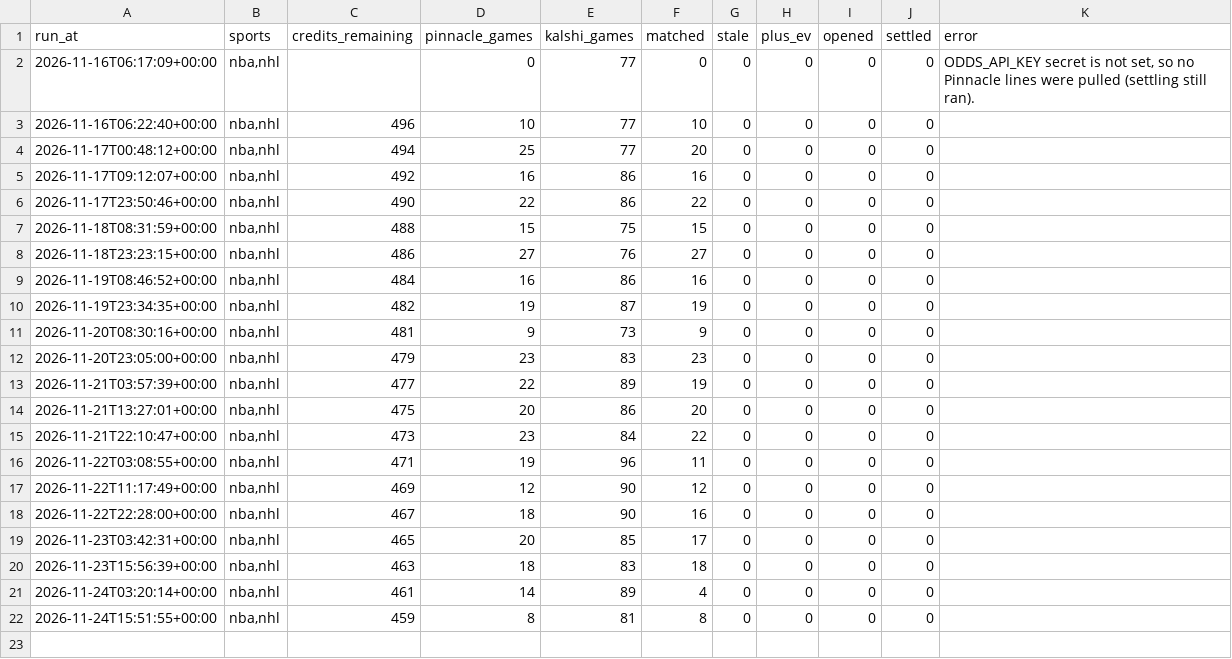
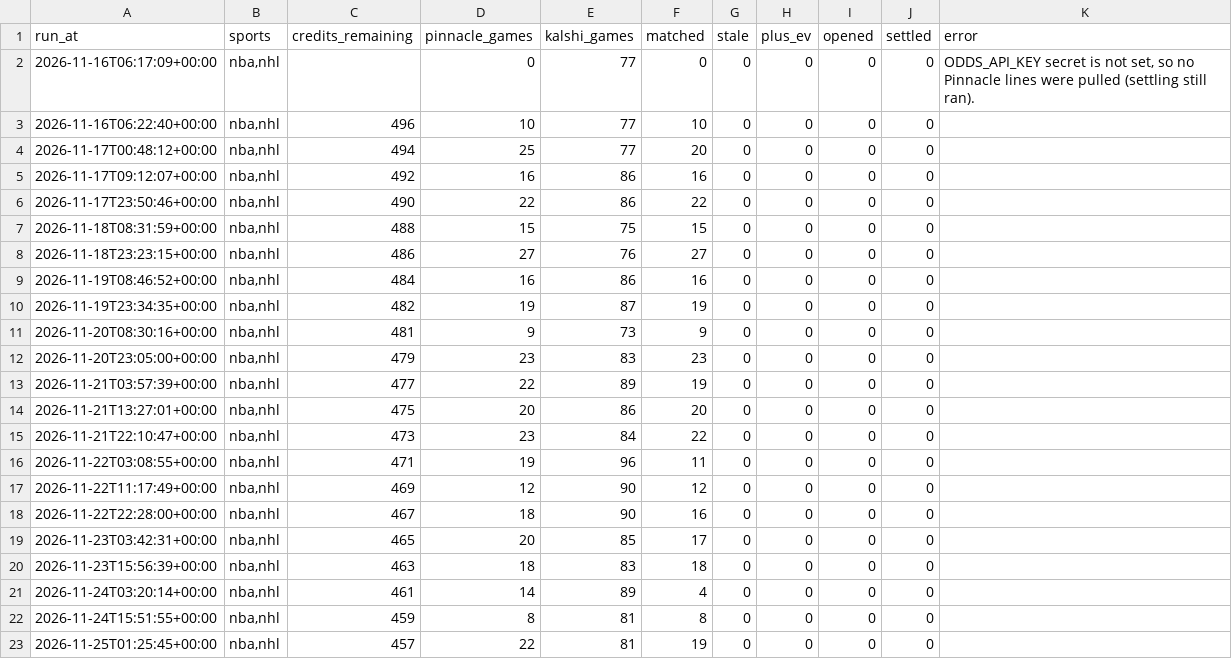
Before and after one commit to UseSoap/Kalshi-Scanner, a CSV file: data/ev/runs.csv, drawn as a sheet; the diff names each change by its address in the sheet, - before the commit and + after, or states it on an @@ line.

```diff
--- a/data/ev/runs.csv
+++ b/data/ev/runs.csv
+row 23: 2026-11-25T01:25:45+00:00 | nba,nhl | 457 | 22 | 81 | 19 | 0 | 0 | 0 | 0
```
Also changed, not shown: data/ev/board_latest.csv, 1 other file.
